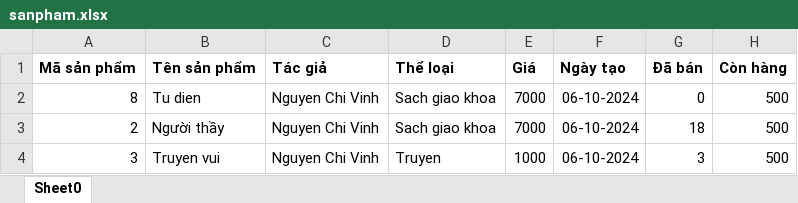
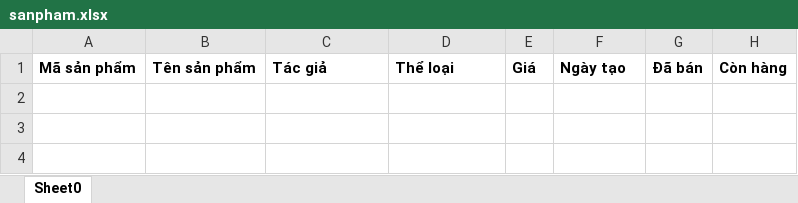
Before and after one commit to chauKiet71/SellBook, an Excel workbook: sanpham.xlsx, sheet Sheet0, drawn as a sheet; values as stored, in another font and other column widths than the file's, no borders; the diff names each change by its address in the sheet, - before the commit and + after, or states it on an @@ line.

```diff
--- a/sanpham.xlsx (sheet Sheet0)
+++ b/sanpham.xlsx (sheet Sheet0)
-row 2: 8 | Tu dien | Nguyen Chi Vinh | Sach giao khoa | 7000 | 06-10-2024 | 0 | 500
-row 3: 2 | Người thầy | Nguyen Chi Vinh | Sach giao khoa | 7000 | 06-10-2024 | 18 | 500
-row 4: 3 | Truyen vui | Nguyen Chi Vinh | Truyen | 1000 | 06-10-2024 | 3 | 500
```
Also changed, not shown: 29 other files.
